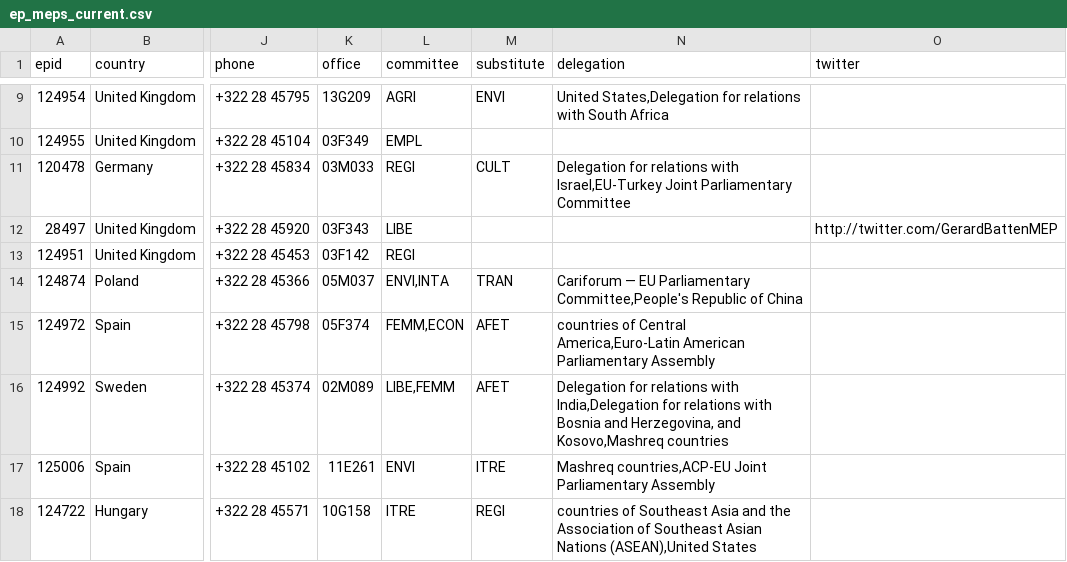
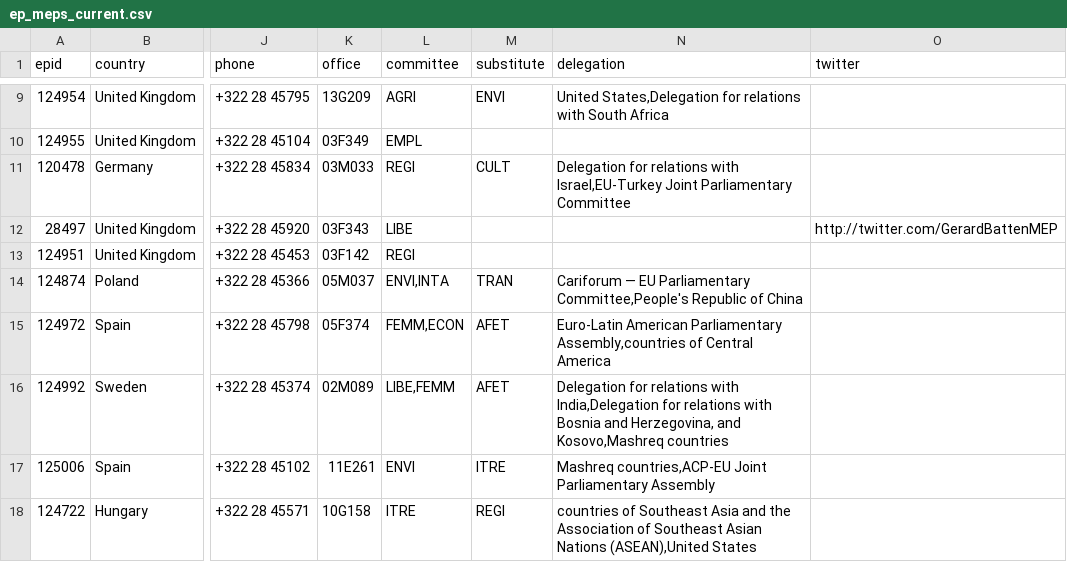
Before and after one commit to TechToThePeople/parltrack-tools, a CSV file: ep_meps_current.csv, drawn as a sheet; only a part is shown, gaps mark what is left out; the diff covers the shown part only; the diff names each change by its address in the sheet, - before the commit and + after, or states it on an @@ line.

```diff
--- a/ep_meps_current.csv
+++ b/ep_meps_current.csv
-N15 (delegation): countries of Central America,Euro-Latin American Parliamentary Assembly
+N15 (delegation): Euro-Latin American Parliamentary Assembly,countries of Central America
```
Also changed, not shown: 3 added rows, 3 removed rows, 4 moved rows and 75 edited cells elsewhere in this file, 3 other files.
